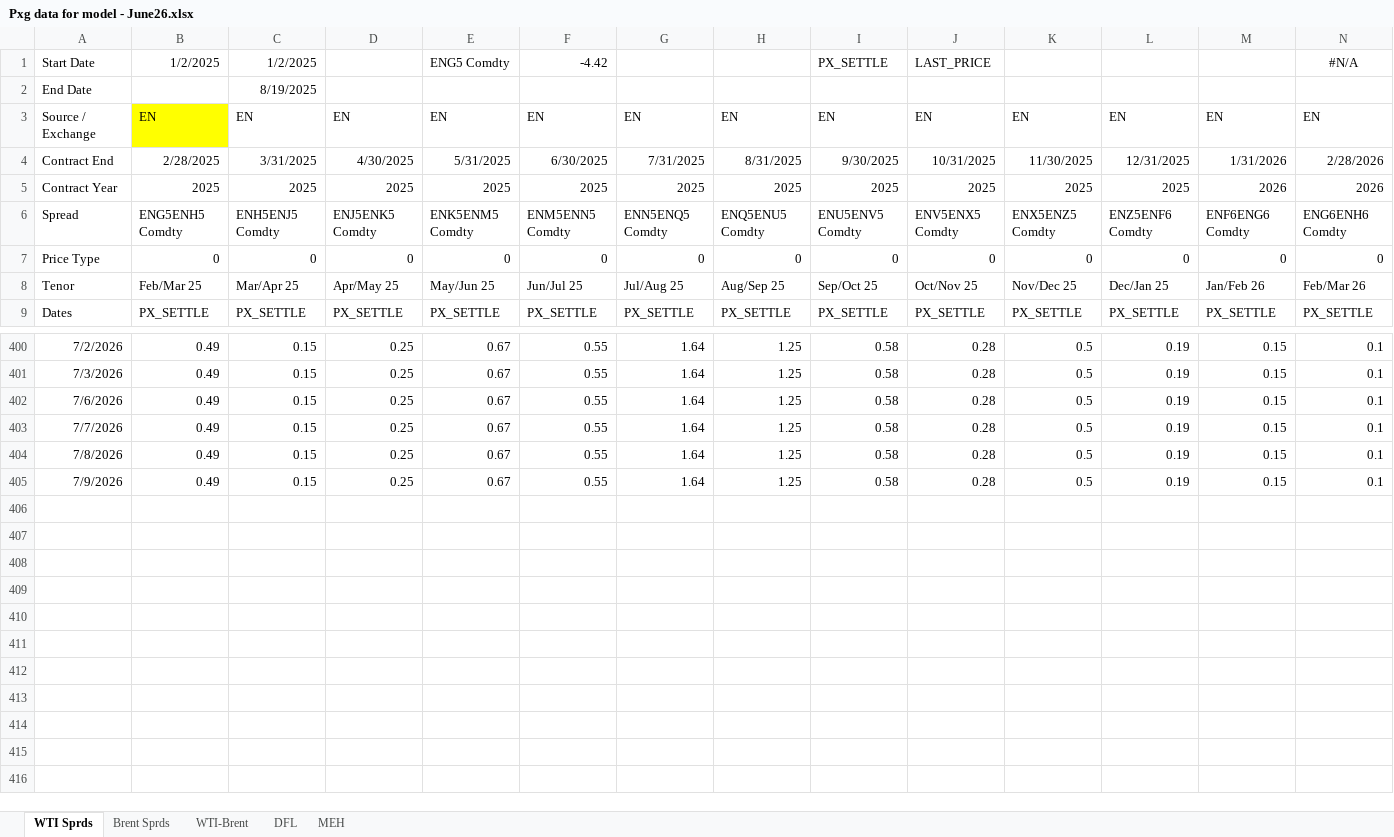
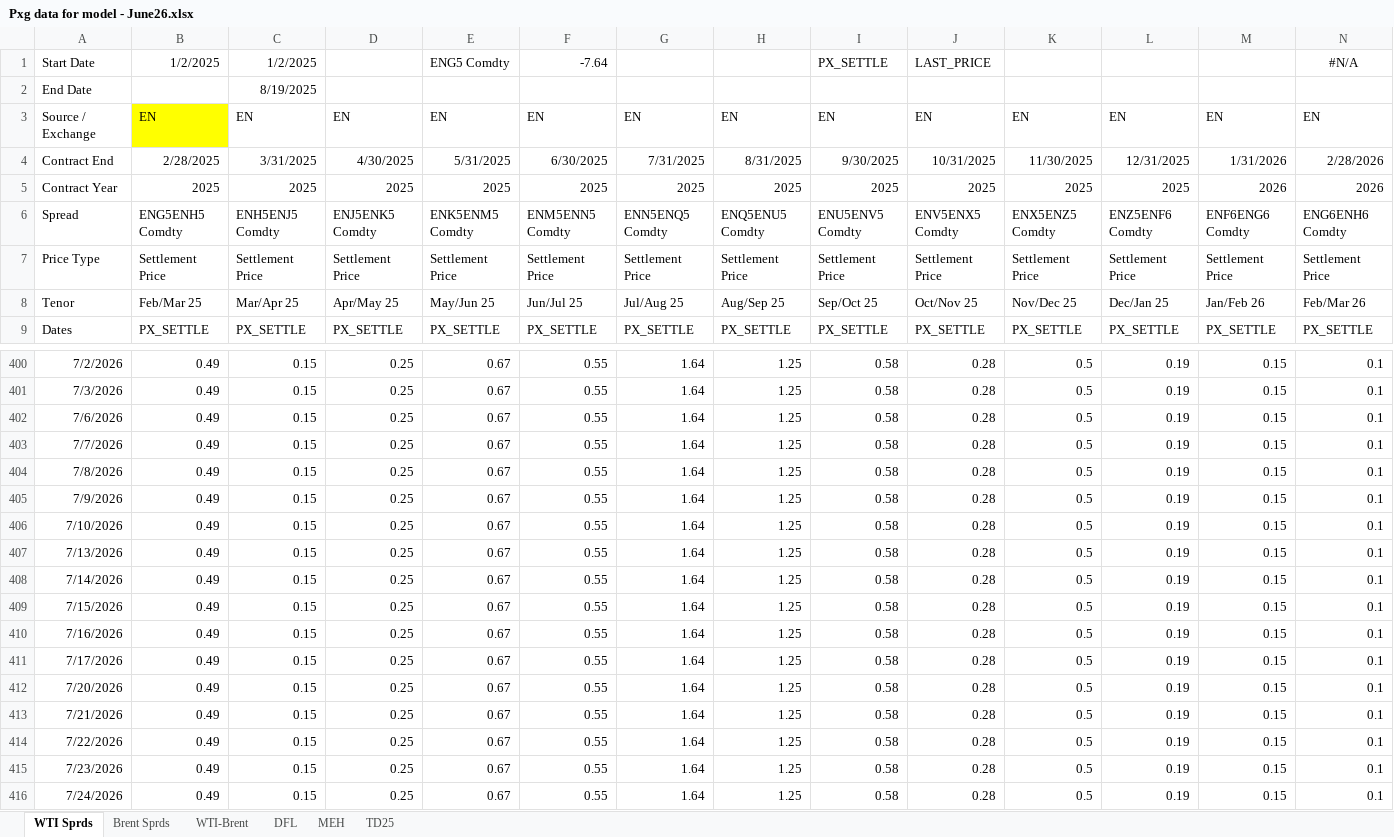
Before and after one commit to acantafio/Pricing-Model, an Excel workbook: Pxg data for model - June26.xlsx, sheet WTI Sprds, drawn as a sheet; only a part is shown, gaps mark what is left out; values as stored, in another font and other column widths than the file's, no borders; removed rows and columns are numbered as before the commit, all else as after; rows hold the shown columns only; the diff names each change by its address in the sheet, - before the commit and + after, or states it on an @@ line.

```diff
--- a/Pxg data for model - June26.xlsx (sheet WTI Sprds)
+++ b/Pxg data for model - June26.xlsx (sheet WTI Sprds)
+sheet tab: TD25
-F1: -4.42
+F1: -7.64
-row 7: Price Type | 0 | 0 | 0 | 0 | 0 | 0 | 0 | 0 | 0 | 0 | 0 | 0 | 0
+row 7: Price Type | Settlement Price | Settlement Price | Settlement Price | Settlement Price | Settlement Price | Settlement Price | Settlement Price | Settlement Price | Settlement Price | Settlement Price | Settlement Price | Settlement Price | Settlement Price
+row 406: 7/10/2026 | 0.49 | 0.15 | 0.25 | 0.67 | 0.55 | 1.64 | 1.25 | 0.58 | 0.28 | 0.5 | 0.19 | 0.15 | 0.1
+row 407: 7/13/2026 | 0.49 | 0.15 | 0.25 | 0.67 | 0.55 | 1.64 | 1.25 | 0.58 | 0.28 | 0.5 | 0.19 | 0.15 | 0.1
+row 408: 7/14/2026 | 0.49 | 0.15 | 0.25 | 0.67 | 0.55 | 1.64 | 1.25 | 0.58 | 0.28 | 0.5 | 0.19 | 0.15 | 0.1
+row 409: 7/15/2026 | 0.49 | 0.15 | 0.25 | 0.67 | 0.55 | 1.64 | 1.25 | 0.58 | 0.28 | 0.5 | 0.19 | 0.15 | 0.1
+row 410: 7/16/2026 | 0.49 | 0.15 | 0.25 | 0.67 | 0.55 | 1.64 | 1.25 | 0.58 | 0.28 | 0.5 | 0.19 | 0.15 | 0.1
+row 411: 7/17/2026 | 0.49 | 0.15 | 0.25 | 0.67 | 0.55 | 1.64 | 1.25 | 0.58 | 0.28 | 0.5 | 0.19 | 0.15 | 0.1
+row 412: 7/20/2026 | 0.49 | 0.15 | 0.25 | 0.67 | 0.55 | 1.64 | 1.25 | 0.58 | 0.28 | 0.5 | 0.19 | 0.15 | 0.1
+row 413: 7/21/2026 | 0.49 | 0.15 | 0.25 | 0.67 | 0.55 | 1.64 | 1.25 | 0.58 | 0.28 | 0.5 | 0.19 | 0.15 | 0.1
+row 414: 7/22/2026 | 0.49 | 0.15 | 0.25 | 0.67 | 0.55 | 1.64 | 1.25 | 0.58 | 0.28 | 0.5 | 0.19 | 0.15 | 0.1
+row 415: 7/23/2026 | 0.49 | 0.15 | 0.25 | 0.67 | 0.55 | 1.64 | 1.25 | 0.58 | 0.28 | 0.5 | 0.19 | 0.15 | 0.1
+row 416: 7/24/2026 | 0.49 | 0.15 | 0.25 | 0.67 | 0.55 | 1.64 | 1.25 | 0.58 | 0.28 | 0.5 | 0.19 | 0.15 | 0.1
```
Also changed, not shown: sheet MEH, sheet DFL, sheet WTI-Brent, sheet Brent Sprds, formulas that keep their value.
